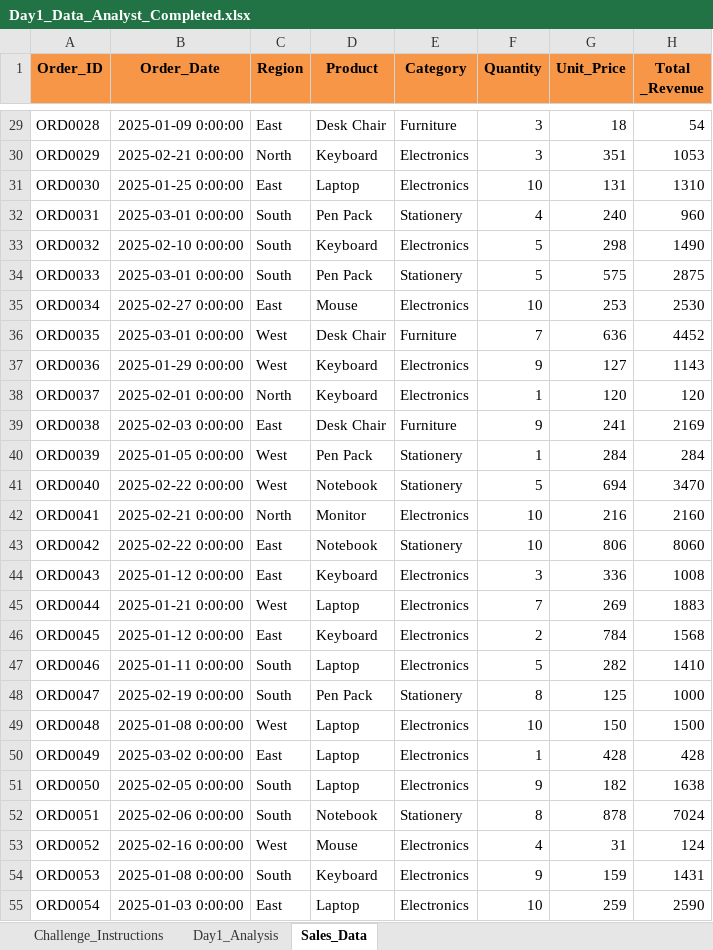
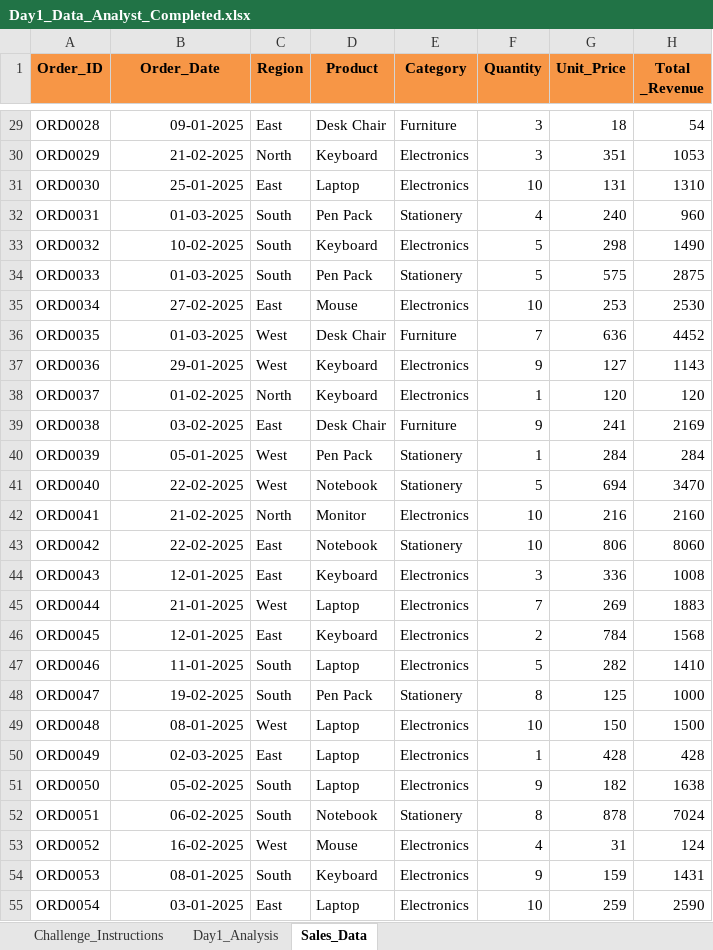
Before and after one commit to amarendervontela/Day1_Data_Analyst_Completed, an Excel workbook: Day1_Data_Analyst_Completed.xlsx, sheet Sales_Data, drawn as a sheet; only a part is shown, gaps mark what is left out; values as stored, in another font and other column widths than the file's, no borders; table styles not drawn; the diff covers the shown part only; the diff names each change by its address in the sheet, - before the commit and + after, or states it on an @@ line.

```diff
--- a/Day1_Data_Analyst_Completed.xlsx (sheet Sales_Data)
+++ b/Day1_Data_Analyst_Completed.xlsx (sheet Sales_Data)
-B29 (Order_Date): 2025-01-09 0:00:00
+B29 (Order_Date): 09-01-2025
-B30 (Order_Date): 2025-02-21 0:00:00
+B30 (Order_Date): 21-02-2025
-B31 (Order_Date): 2025-01-25 0:00:00
+B31 (Order_Date): 25-01-2025
-B32 (Order_Date): 2025-03-01 0:00:00
+B32 (Order_Date): 01-03-2025
-B33 (Order_Date): 2025-02-10 0:00:00
+B33 (Order_Date): 10-02-2025
-B34 (Order_Date): 2025-03-01 0:00:00
+B34 (Order_Date): 01-03-2025
-B35 (Order_Date): 2025-02-27 0:00:00
+B35 (Order_Date): 27-02-2025
-B36 (Order_Date): 2025-03-01 0:00:00
+B36 (Order_Date): 01-03-2025
-B37 (Order_Date): 2025-01-29 0:00:00
+B37 (Order_Date): 29-01-2025
-B38 (Order_Date): 2025-02-01 0:00:00
+B38 (Order_Date): 01-02-2025
-B39 (Order_Date): 2025-02-03 0:00:00
+B39 (Order_Date): 03-02-2025
-B40 (Order_Date): 2025-01-05 0:00:00
+B40 (Order_Date): 05-01-2025
-B41 (Order_Date): 2025-02-22 0:00:00
+B41 (Order_Date): 22-02-2025
-B42 (Order_Date): 2025-02-21 0:00:00
+B42 (Order_Date): 21-02-2025
-B43 (Order_Date): 2025-02-22 0:00:00
+B43 (Order_Date): 22-02-2025
-B44 (Order_Date): 2025-01-12 0:00:00
+B44 (Order_Date): 12-01-2025
-B45 (Order_Date): 2025-01-21 0:00:00
+B45 (Order_Date): 21-01-2025
-B46 (Order_Date): 2025-01-12 0:00:00
+B46 (Order_Date): 12-01-2025
-B47 (Order_Date): 2025-01-11 0:00:00
+B47 (Order_Date): 11-01-2025
-B48 (Order_Date): 2025-02-19 0:00:00
+B48 (Order_Date): 19-02-2025
-B49 (Order_Date): 2025-01-08 0:00:00
+B49 (Order_Date): 08-01-2025
-B50 (Order_Date): 2025-03-02 0:00:00
+B50 (Order_Date): 02-03-2025
-B51 (Order_Date): 2025-02-05 0:00:00
+B51 (Order_Date): 05-02-2025
-B52 (Order_Date): 2025-02-06 0:00:00
+B52 (Order_Date): 06-02-2025
-B53 (Order_Date): 2025-02-16 0:00:00
+B53 (Order_Date): 16-02-2025
-B54 (Order_Date): 2025-01-08 0:00:00
+B54 (Order_Date): 08-01-2025
-B55 (Order_Date): 2025-01-03 0:00:00
+B55 (Order_Date): 03-01-2025
```
Also changed, not shown: 173 edited cells elsewhere in this sheet, charts or pictures.
